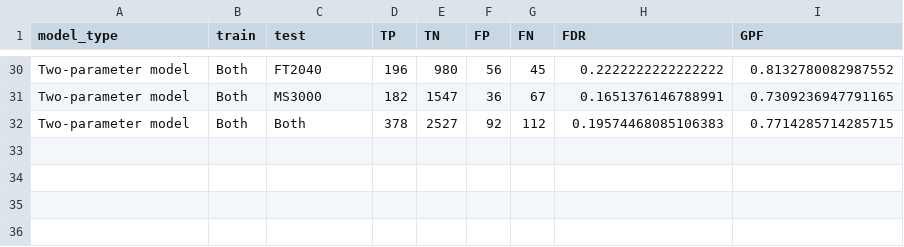
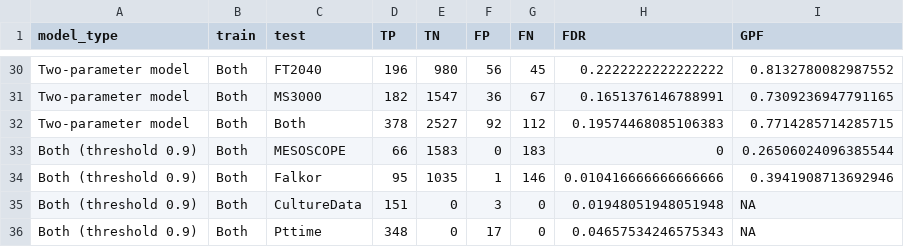
Before and after one commit to wkumler/MS_metrics, a CSV file: manuscript/supplement/model_confusion_matrices.csv, drawn as a sheet; only a part is shown, gaps mark what is left out; the diff names each change by its address in the sheet, - before the commit and + after, or states it on an @@ line.

Commit message:
Adding stricter threshold confusion matrices

```diff
--- a/manuscript/supplement/model_confusion_matrices.csv
+++ b/manuscript/supplement/model_confusion_matrices.csv
+row 33: Both (threshold 0.9) | Both | MESOSCOPE | 66 | 1583 | 0 | 183 | 0 | 0.26506024096385544
+row 34: Both (threshold 0.9) | Both | Falkor | 95 | 1035 | 1 | 146 | 0.010416666666666666 | 0.3941908713692946
+row 35: Both (threshold 0.9) | Both | CultureData | 151 | 0 | 3 | 0 | 0.01948051948051948 | NA
+row 36: Both (threshold 0.9) | Both | Pttime | 348 | 0 | 17 | 0 | 0.04657534246575343 | NA
```
Also changed, not shown: manuscript/MS3000_clockplot_coords.csv, 3 other files.
